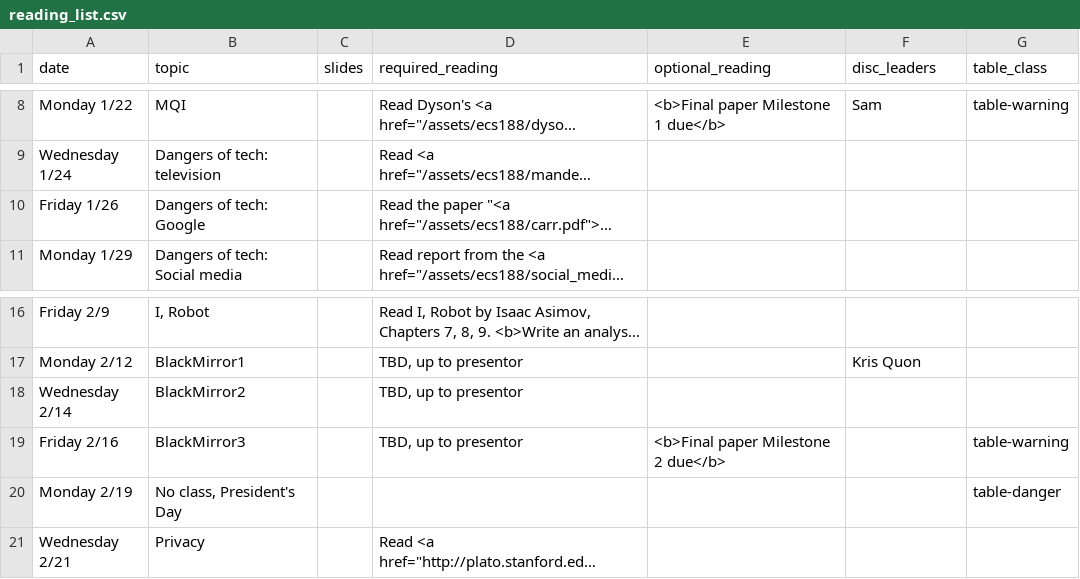
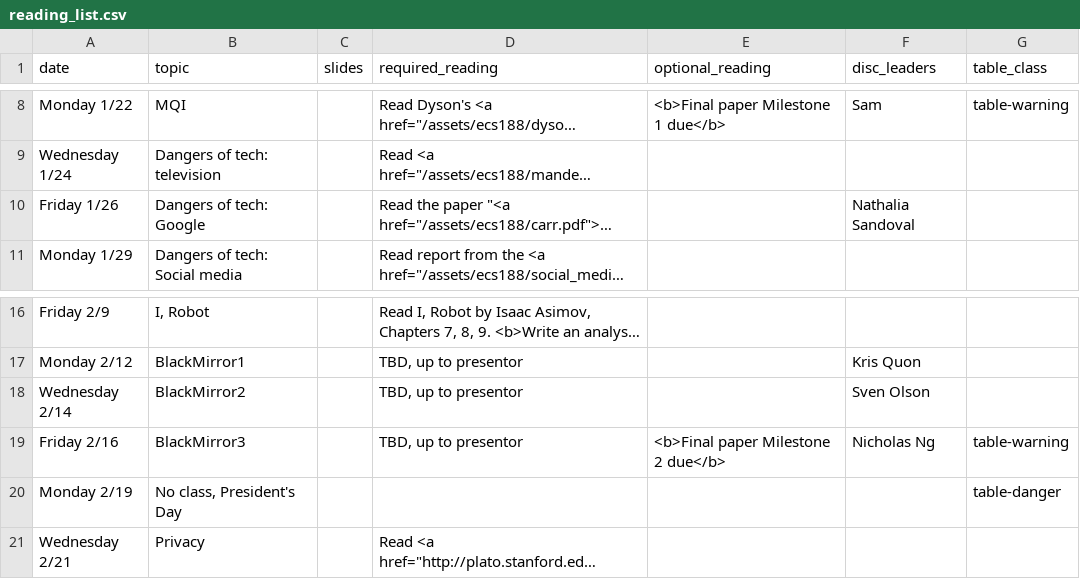
Before and after one commit to kingst/kingst-ucdavis, a CSV file: classes/w18-ecs188/reading_list.csv, drawn as a sheet; only a part is shown, gaps mark what is left out; long unchanged cells end in …; the diff names each change by its address in the sheet, - before the commit and + after, or states it on an @@ line.

```diff
--- a/classes/w18-ecs188/reading_list.csv
+++ b/classes/w18-ecs188/reading_list.csv
-F10 (disc_leaders): (empty)
+F10 (disc_leaders): Nathalia Sandoval
-F18 (disc_leaders): (empty)
+F18 (disc_leaders): Sven Olson
-F19 (disc_leaders): (empty)
+F19 (disc_leaders): Nicholas Ng
```
Also changed, not shown: classes/w18-ecs251/reading_list.csv, 2 other files.
